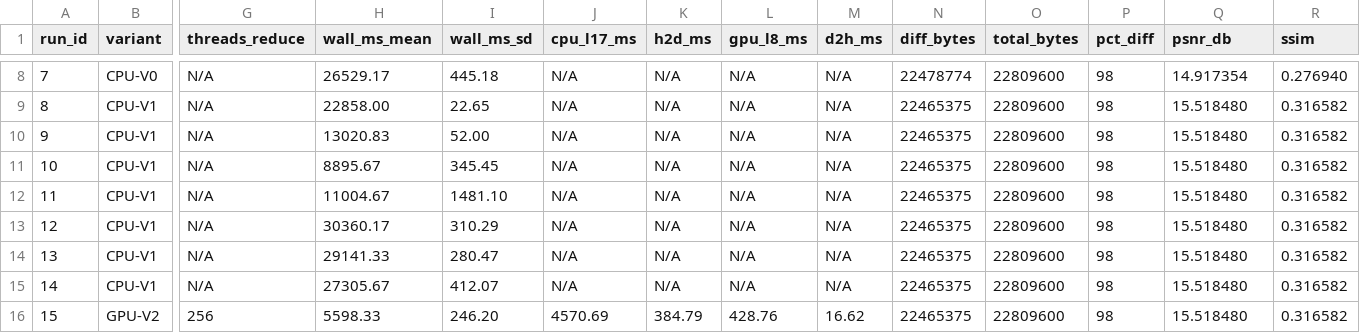
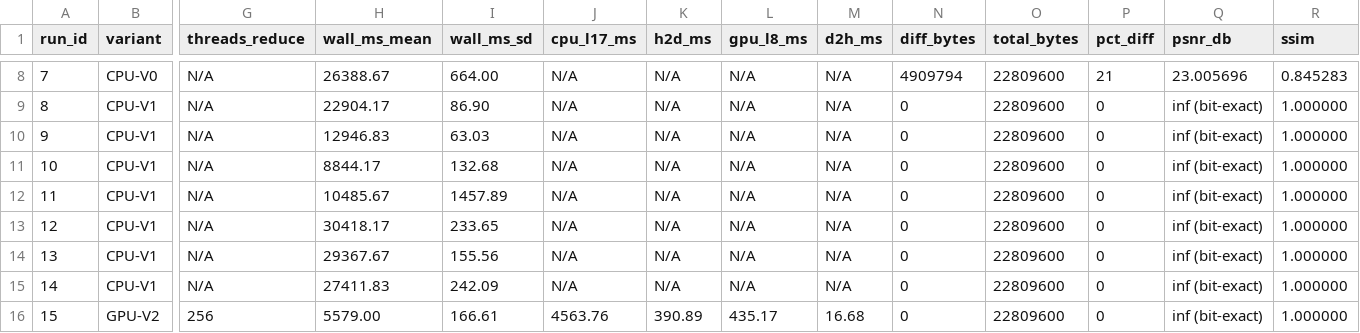
Before and after one commit to dhank77/paper-conf, a CSV file: newpaper/plans/raw_results.csv, drawn as a sheet; only a part is shown, gaps mark what is left out; the diff covers the shown part only; the diff names each change by its address in the sheet, - before the commit and + after, or states it on an @@ line.

```diff
--- a/newpaper/plans/raw_results.csv
+++ b/newpaper/plans/raw_results.csv
-H8 (wall_ms_mean): 26529.17
+H8 (wall_ms_mean): 26388.67
-I8 (wall_ms_sd): 445.18
+I8 (wall_ms_sd): 664.00
-N8 (diff_bytes): 22478774
+N8 (diff_bytes): 4909794
-P8 (pct_diff): 98
+P8 (pct_diff): 21
-Q8 (psnr_db): 14.917354
+Q8 (psnr_db): 23.005696
-R8 (ssim): 0.276940
+R8 (ssim): 0.845283
-H9 (wall_ms_mean): 22858.00
+H9 (wall_ms_mean): 22904.17
-I9 (wall_ms_sd): 22.65
+I9 (wall_ms_sd): 86.90
-N9:N16 (diff_bytes): 22465375
+N9:N16 (diff_bytes): 0
-P9:P16 (pct_diff): 98
+P9:P16 (pct_diff): 0
-Q9:Q16 (psnr_db): 15.518480
+Q9:Q16 (psnr_db): inf (bit-exact)
-R9:R16 (ssim): 0.316582
+R9:R16 (ssim): 1.000000
-H10 (wall_ms_mean): 13020.83
+H10 (wall_ms_mean): 12946.83
-I10 (wall_ms_sd): 52.00
+I10 (wall_ms_sd): 63.03
-H11 (wall_ms_mean): 8895.67
+H11 (wall_ms_mean): 8844.17
-I11 (wall_ms_sd): 345.45
+I11 (wall_ms_sd): 132.68
-H12 (wall_ms_mean): 11004.67
+H12 (wall_ms_mean): 10485.67
-I12 (wall_ms_sd): 1481.10
+I12 (wall_ms_sd): 1457.89
-H13 (wall_ms_mean): 30360.17
+H13 (wall_ms_mean): 30418.17
-I13 (wall_ms_sd): 310.29
+I13 (wall_ms_sd): 233.65
-H14 (wall_ms_mean): 29141.33
+H14 (wall_ms_mean): 29367.67
-I14 (wall_ms_sd): 280.47
+I14 (wall_ms_sd): 155.56
-H15 (wall_ms_mean): 27305.67
+H15 (wall_ms_mean): 27411.83
-I15 (wall_ms_sd): 412.07
+I15 (wall_ms_sd): 242.09
-H16 (wall_ms_mean): 5598.33
+H16 (wall_ms_mean): 5579.00
-I16 (wall_ms_sd): 246.20
+I16 (wall_ms_sd): 166.61
-J16 (cpu_l17_ms): 4570.69
+J16 (cpu_l17_ms): 4563.76
-K16 (h2d_ms): 384.79
+K16 (h2d_ms): 390.89
-L16 (gpu_l8_ms): 428.76
+L16 (gpu_l8_ms): 435.17
-M16 (d2h_ms): 16.62
+M16 (d2h_ms): 16.68
```
Also changed, not shown: 76 edited cells elsewhere in this file, 2 other files.
